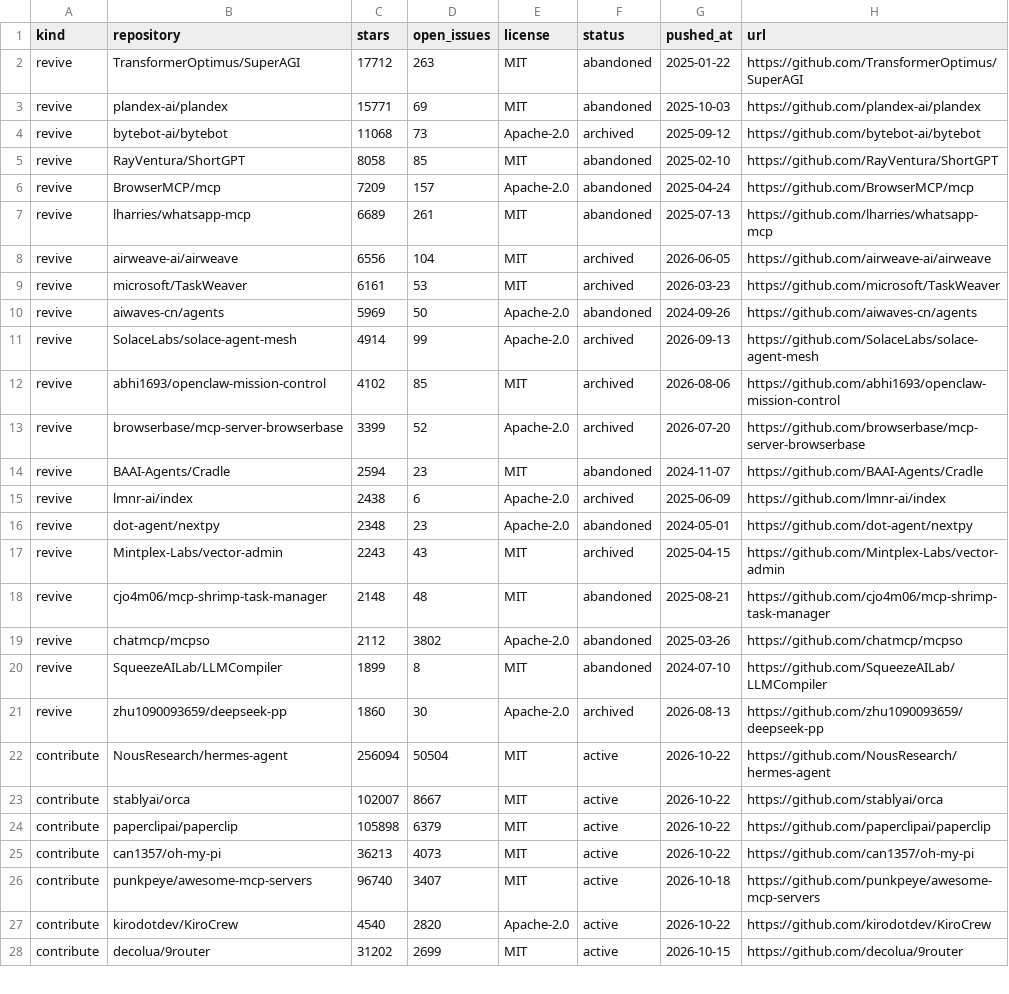
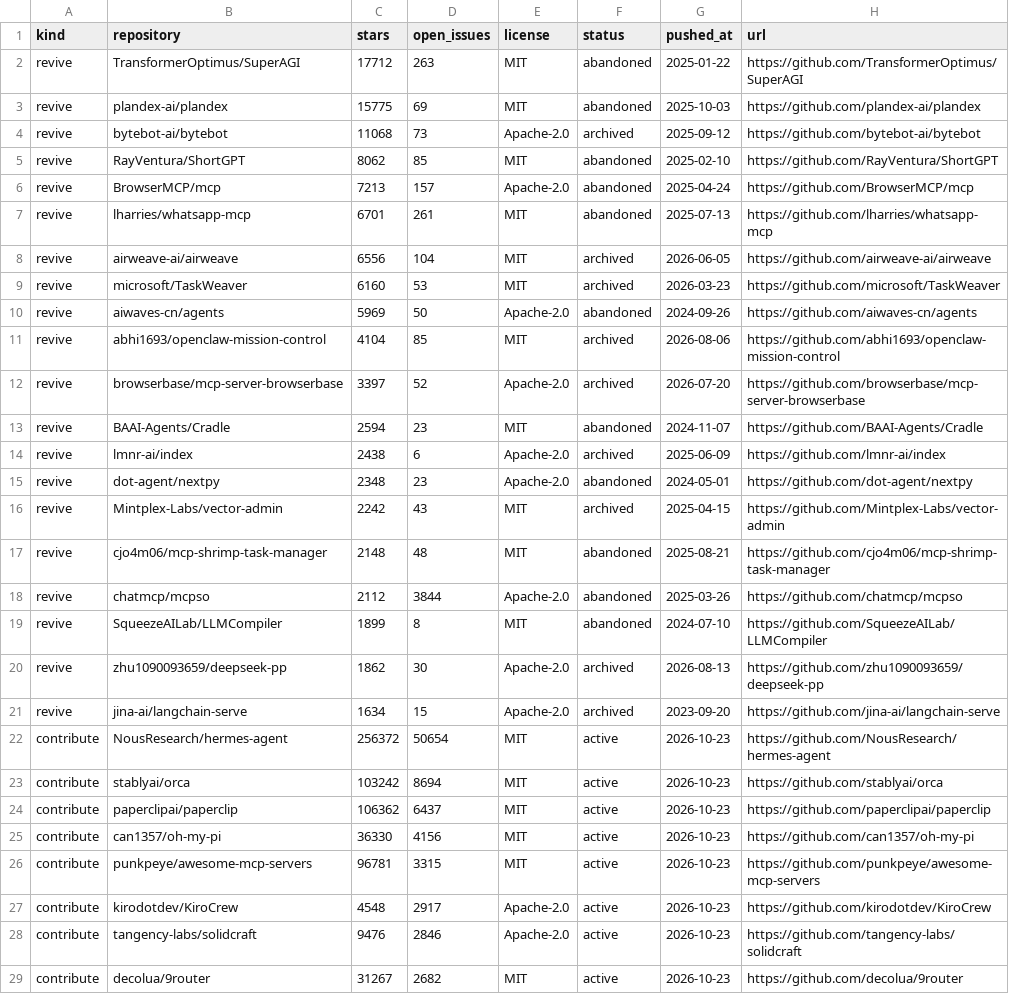
Before and after one commit to Keremozdemirra/agent-vitals, a CSV file: data/candidates.csv, drawn as a sheet; only a part is shown; the diff covers the shown part only.

```diff
--- a/data/candidates.csv
+++ b/data/candidates.csv
@@ -2,13 +2,12 @@ kind,repository,stars,open_issues,license,status,pushed_at,url
 revive,TransformerOptimus/SuperAGI,17712,263,MIT,abandoned,2025-01-22,https://github.com/TransformerOptimus/SuperAGI
-revive,plandex-ai/plandex,15771,69,MIT,abandoned,2025-10-03,https://github.com/plandex-ai/plandex
+revive,plandex-ai/plandex,15775,69,MIT,abandoned,2025-10-03,https://github.com/plandex-ai/plandex
 revive,bytebot-ai/bytebot,11068,73,Apache-2.0,archived,2025-09-12,https://github.com/bytebot-ai/bytebot
-revive,RayVentura/ShortGPT,8058,85,MIT,abandoned,2025-02-10,https://github.com/RayVentura/ShortGPT
-revive,BrowserMCP/mcp,7209,157,Apache-2.0,abandoned,2025-04-24,https://github.com/BrowserMCP/mcp
-revive,lharries/whatsapp-mcp,6689,261,MIT,abandoned,2025-07-13,https://github.com/lharries/whatsapp-mcp
+revive,RayVentura/ShortGPT,8062,85,MIT,abandoned,2025-02-10,https://github.com/RayVentura/ShortGPT
+revive,BrowserMCP/mcp,7213,157,Apache-2.0,abandoned,2025-04-24,https://github.com/BrowserMCP/mcp
+revive,lharries/whatsapp-mcp,6701,261,MIT,abandoned,2025-07-13,https://github.com/lharries/whatsapp-mcp
 revive,airweave-ai/airweave,6556,104,MIT,archived,2026-06-05,https://github.com/airweave-ai/airweave
-revive,microsoft/TaskWeaver,6161,53,MIT,archived,2026-03-23,https://github.com/microsoft/TaskWeaver
+revive,microsoft/TaskWeaver,6160,53,MIT,archived,2026-03-23,https://github.com/microsoft/TaskWeaver
 revive,aiwaves-cn/agents,5969,50,Apache-2.0,abandoned,2024-09-26,https://github.com/aiwaves-cn/agents
-revive,SolaceLabs/solace-agent-mesh,4914,99,Apache-2.0,archived,2026-09-13,https://github.com/SolaceLabs/solace-agent-mesh
-revive,abhi1693/openclaw-mission-control,4102,85,MIT,archived,2026-08-06,https://github.com/abhi1693/openclaw-mission-control
-revive,browserbase/mcp-server-browserbase,3399,52,Apache-2.0,archived,2026-07-20,https://github.com/browserbase/mcp-server-browserbase
+revive,abhi1693/openclaw-mission-control,4104,85,MIT,archived,2026-08-06,https://github.com/abhi1693/openclaw-mission-control
+revive,browserbase/mcp-server-browserbase,3397,52,Apache-2.0,archived,2026-07-20,https://github.com/browserbase/mcp-server-browserbase
 revive,BAAI-Agents/Cradle,2594,23,MIT,abandoned,2024-11-07,https://github.com/BAAI-Agents/Cradle
@@ -16,13 +15,15 @@ revive,lmnr-ai/index,2438,6,Apache-2.0,archived,2025-06-09,https://github.com/lm
 revive,dot-agent/nextpy,2348,23,Apache-2.0,abandoned,2024-05-01,https://github.com/dot-agent/nextpy
-revive,Mintplex-Labs/vector-admin,2243,43,MIT,archived,2025-04-15,https://github.com/Mintplex-Labs/vector-admin
+revive,Mintplex-Labs/vector-admin,2242,43,MIT,archived,2025-04-15,https://github.com/Mintplex-Labs/vector-admin
 revive,cjo4m06/mcp-shrimp-task-manager,2148,48,MIT,abandoned,2025-08-21,https://github.com/cjo4m06/mcp-shrimp-task-manager
-revive,chatmcp/mcpso,2112,3802,Apache-2.0,abandoned,2025-03-26,https://github.com/chatmcp/mcpso
+revive,chatmcp/mcpso,2112,3844,Apache-2.0,abandoned,2025-03-26,https://github.com/chatmcp/mcpso
 revive,SqueezeAILab/LLMCompiler,1899,8,MIT,abandoned,2024-07-10,https://github.com/SqueezeAILab/LLMCompiler
-revive,zhu1090093659/deepseek-pp,1860,30,Apache-2.0,archived,2026-08-13,https://github.com/zhu1090093659/deepseek-pp
-contribute,NousResearch/hermes-agent,256094,50504,MIT,active,2026-10-22,https://github.com/NousResearch/hermes-agent
-contribute,stablyai/orca,102007,8667,MIT,active,2026-10-22,https://github.com/stablyai/orca
-contribute,paperclipai/paperclip,105898,6379,MIT,active,2026-10-22,https://github.com/paperclipai/paperclip
-contribute,can1357/oh-my-pi,36213,4073,MIT,active,2026-10-22,https://github.com/can1357/oh-my-pi
-contribute,punkpeye/awesome-mcp-servers,96740,3407,MIT,active,2026-10-18,https://github.com/punkpeye/awesome-mcp-servers
-contribute,kirodotdev/KiroCrew,4540,2820,Apache-2.0,active,2026-10-22,https://github.com/kirodotdev/KiroCrew
-contribute,decolua/9router,31202,2699,MIT,active,2026-10-15,https://github.com/decolua/9router
+revive,zhu1090093659/deepseek-pp,1862,30,Apache-2.0,archived,2026-08-13,https://github.com/zhu1090093659/deepseek-pp
+revive,jina-ai/langchain-serve,1634,15,Apache-2.0,archived,2023-09-20,https://github.com/jina-ai/langchain-serve
+contribute,NousResearch/hermes-agent,256372,50654,MIT,active,2026-10-23,https://github.com/NousResearch/hermes-agent
+contribute,stablyai/orca,103242,8694,MIT,active,2026-10-23,https://github.com/stablyai/orca
+contribute,paperclipai/paperclip,106362,6437,MIT,active,2026-10-23,https://github.com/paperclipai/paperclip
+contribute,can1357/oh-my-pi,36330,4156,MIT,active,2026-10-23,https://github.com/can1357/oh-my-pi
+contribute,punkpeye/awesome-mcp-servers,96781,3315,MIT,active,2026-10-23,https://github.com/punkpeye/awesome-mcp-servers
+contribute,kirodotdev/KiroCrew,4548,2917,Apache-2.0,active,2026-10-23,https://github.com/kirodotdev/KiroCrew
+contribute,tangency-labs/solidcraft,9476,2846,Apache-2.0,active,2026-10-23,https://github.com/tangency-labs/solidcraft
+contribute,decolua/9router,31267,2682,MIT,active,2026-10-23,https://github.com/decolua/9router
```
Also changed, not shown: 1 added row, 2 removed rows and 34 edited cells elsewhere in this file, data/history.csv, 5 other files.
